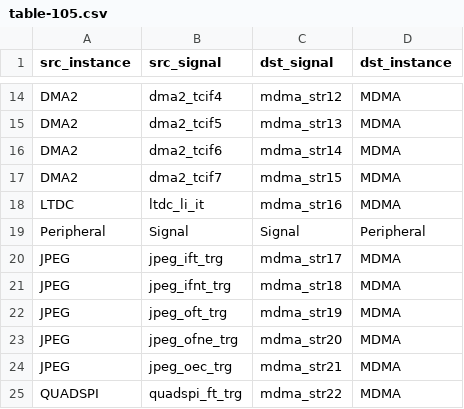
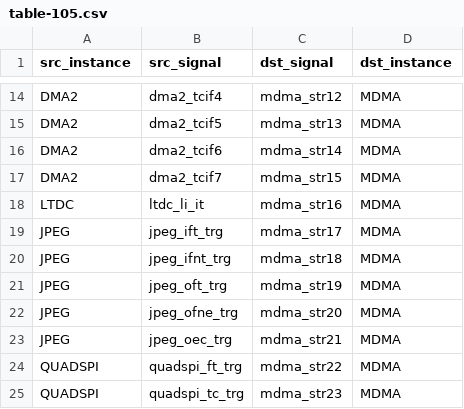
Before and after one commit to s13n/sodaCat, a CSV file: docs/ST/RM0399/table-105.csv, drawn as a sheet; only a part is shown, gaps mark what is left out; the shorter side is filled out with more unchanged rows.

```diff
--- a/docs/ST/RM0399/table-105.csv
+++ b/docs/ST/RM0399/table-105.csv
@@ -18,3 +18,2 @@ DMA2,dma2_tcif7,mdma_str15,MDMA
 LTDC,ltdc_li_it,mdma_str16,MDMA
-Peripheral,Signal,Signal,Peripheral
 JPEG,jpeg_ift_trg,mdma_str17,MDMA
```
Also changed, not shown: docs/ST/RM0399/table-102.csv, docs/ST/RM0399/table-103.csv, 5 other files.
